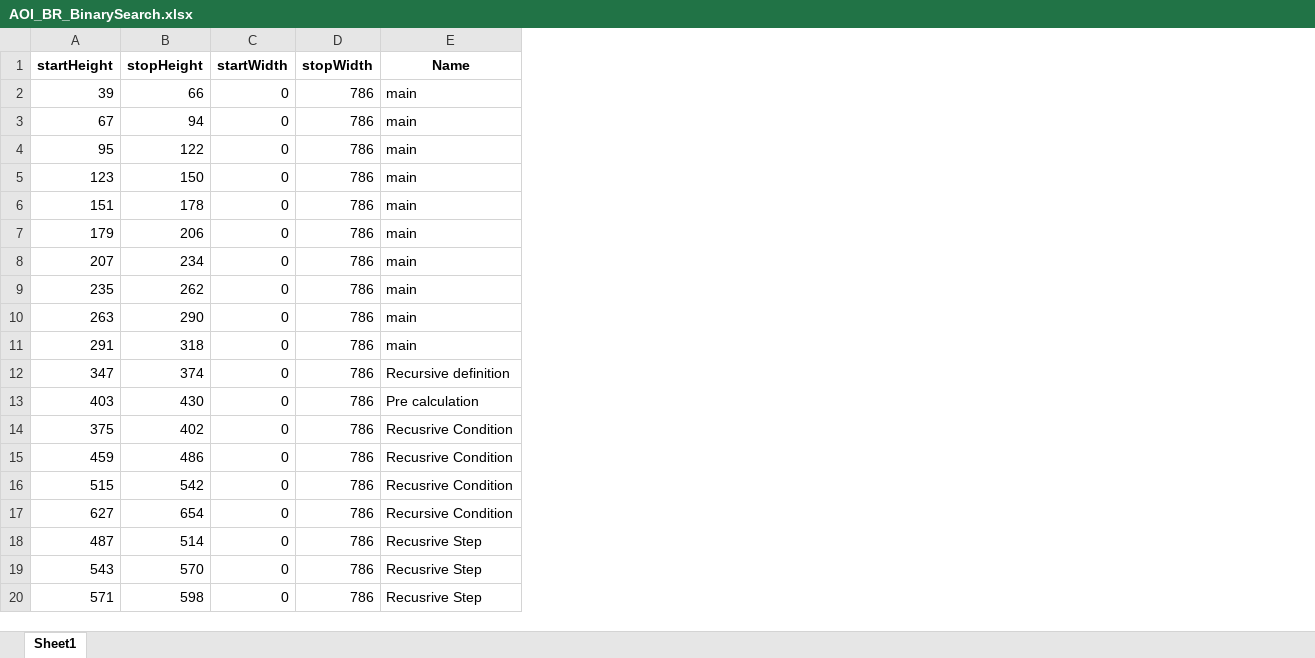
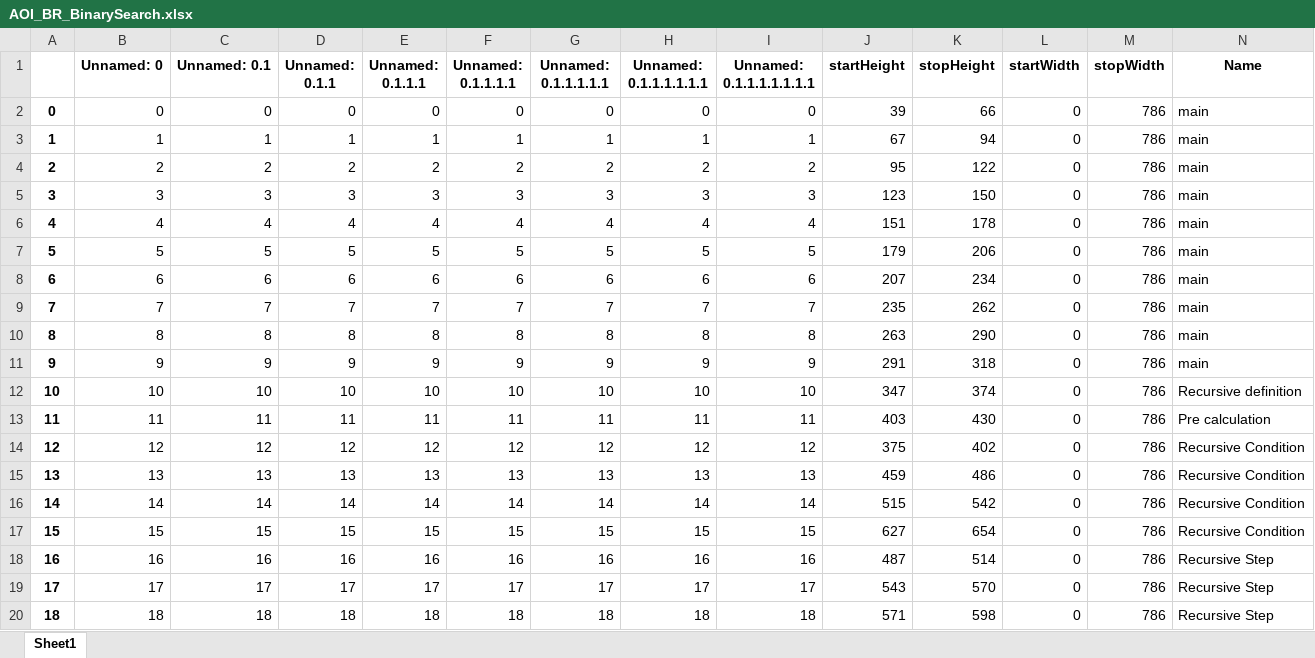
Before and after one commit to brains-on-code/REyeker, an Excel workbook: REyeker-DataAnalyses-Python/data/aoi_categorized/AOI_BR_BinarySearch.xlsx, sheet Sheet1, drawn as a sheet; values as stored, in another font and other column widths than the file's, no borders; addresses are those after the commit; the diff names each change by its address in the sheet, - before the commit and + after, or states it on an @@ line.

```diff
--- a/REyeker-DataAnalyses-Python/data/aoi_categorized/AOI_BR_BinarySearch.xlsx (sheet Sheet1)
+++ b/REyeker-DataAnalyses-Python/data/aoi_categorized/AOI_BR_BinarySearch.xlsx (sheet Sheet1)
+column A, rows 2-20: 0 | 1 | 2 | 3 | 4 | 5 | 6 | 7 | 8 | 9 | 10 | 11 | 12 | 13 | 14 | 15 | 16 | 17 | 18
+column B (Unnamed: 0), rows 2-20: 0 | 1 | 2 | 3 | 4 | 5 | 6 | 7 | 8 | 9 | 10 | 11 | 12 | 13 | 14 | 15 | 16 | 17 | 18
+column C (Unnamed: 0.1), rows 2-20: 0 | 1 | 2 | 3 | 4 | 5 | 6 | 7 | 8 | 9 | 10 | 11 | 12 | 13 | 14 | 15 | 16 | 17 | 18
+column D (Unnamed: 0.1.1), rows 2-20: 0 | 1 | 2 | 3 | 4 | 5 | 6 | 7 | 8 | 9 | 10 | 11 | 12 | 13 | 14 | 15 | 16 | 17 | 18
+column E (Unnamed: 0.1.1.1), rows 2-20: 0 | 1 | 2 | 3 | 4 | 5 | 6 | 7 | 8 | 9 | 10 | 11 | 12 | 13 | 14 | 15 | 16 | 17 | 18
+column F (Unnamed: 0.1.1.1.1), rows 2-20: 0 | 1 | 2 | 3 | 4 | 5 | 6 | 7 | 8 | 9 | 10 | 11 | 12 | 13 | 14 | 15 | 16 | 17 | 18
+column G (Unnamed: 0.1.1.1.1.1), rows 2-20: 0 | 1 | 2 | 3 | 4 | 5 | 6 | 7 | 8 | 9 | 10 | 11 | 12 | 13 | 14 | 15 | 16 | 17 | 18
+column H (Unnamed: 0.1.1.1.1.1.1), rows 2-20: 0 | 1 | 2 | 3 | 4 | 5 | 6 | 7 | 8 | 9 | 10 | 11 | 12 | 13 | 14 | 15 | 16 | 17 | 18
+column I (Unnamed: 0.1.1.1.1.1.1.1), rows 2-20: 0 | 1 | 2 | 3 | 4 | 5 | 6 | 7 | 8 | 9 | 10 | 11 | 12 | 13 | 14 | 15 | 16 | 17 | 18
-N14:N16 (Name): Recusrive Condition
+N14:N16 (Name): Recursive Condition
-N18:N20 (Name): Recusrive Step
+N18:N20 (Name): Recursive Step
```
Also changed, not shown: REyeker-DataAnalyses-Python/data/aoi_categorized/AOI_BI_BinarySearch.xlsx, REyeker-DataAnalyses-Python/data/aoi_categorized/AOI_BI_MultiplyMatrix.xlsx, 31 other files.
